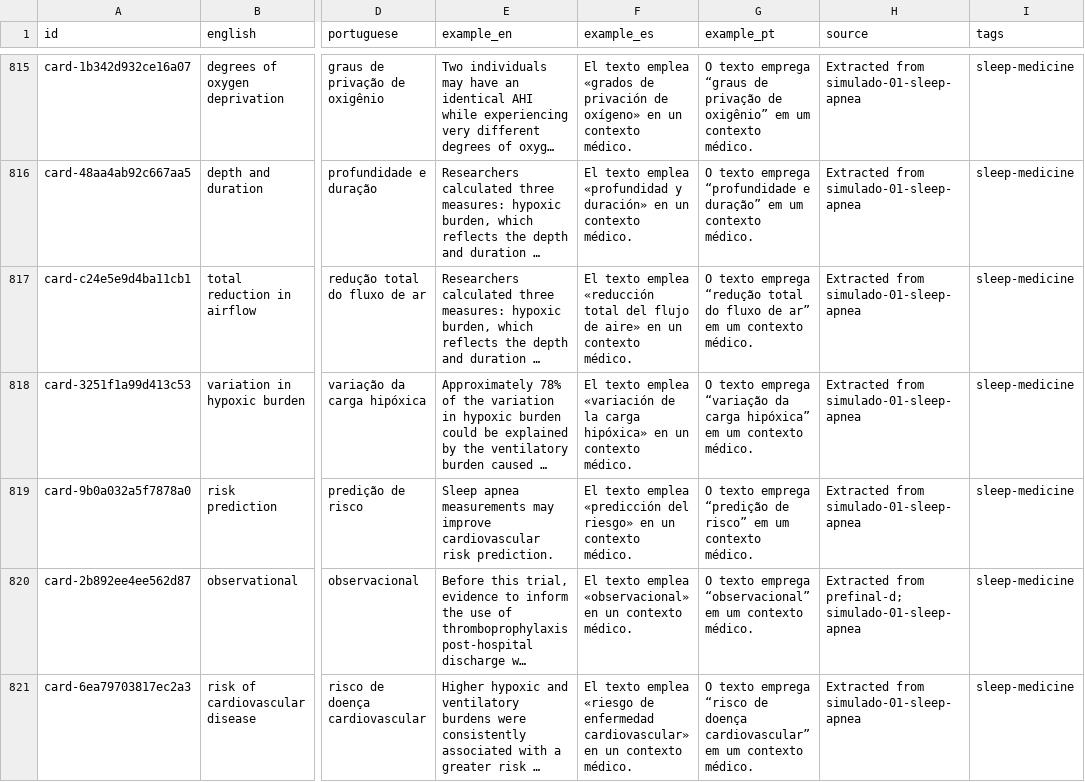
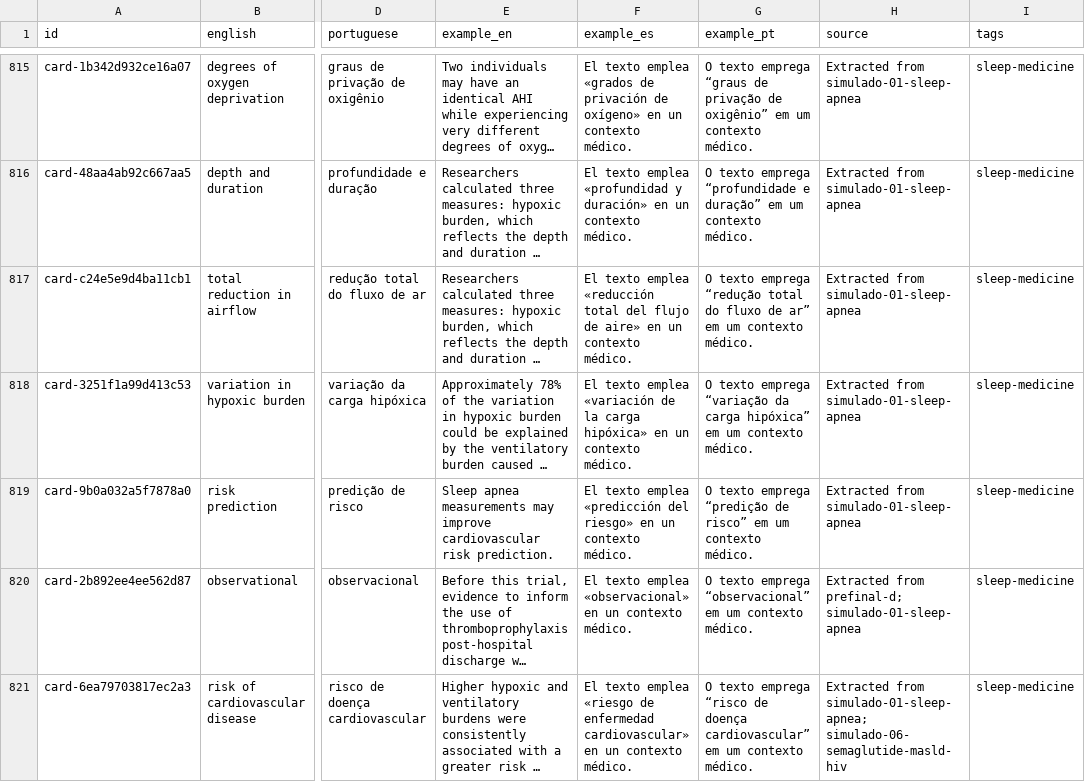
Before and after one commit to felipezucon/medlex, a CSV file: cards.csv, drawn as a sheet; only a part is shown, gaps mark what is left out; long unchanged cells end in …; the diff covers the shown part only; the diff names each change by its address in the sheet, - before the commit and + after, or states it on an @@ line.

```diff
--- a/cards.csv
+++ b/cards.csv
-H821 (source): Extracted from simulado-01-sleep-apnea
+H821 (source): Extracted from simulado-01-sleep-apnea; simulado-06-semaglutide-masld-hiv
```
Also changed, not shown: 4 edited cells elsewhere in this file, 18 other files.
